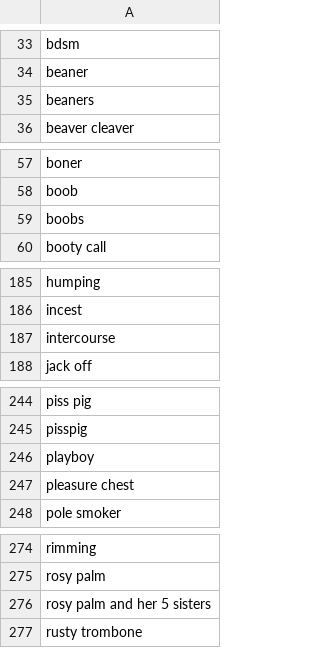
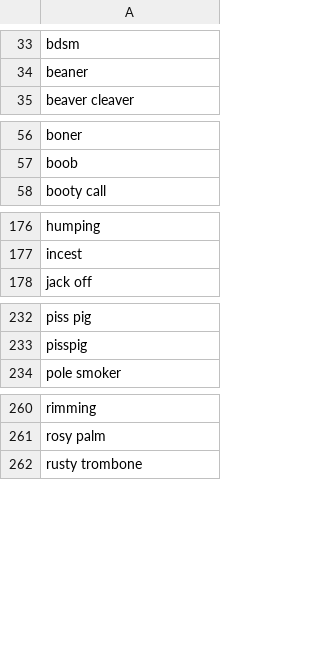
Before and after one commit to PathModeus/fame-to-blame, a CSV file: Data/swear_words_database.csv, drawn as a sheet; only a part is shown, gaps mark what is left out; the diff covers the shown part only.

```diff
--- a/Data/swear_words_database.csv
+++ b/Data/swear_words_database.csv
@@ -34,3 +34,2 @@ bdsm
 beaner
-beaners
 beaver cleaver
@@ -58,3 +57,2 @@ boner
 boob
-boobs
 booty call
@@ -186,3 +177,2 @@ humping
 incest
-intercourse
 jack off
@@ -245,4 +233,2 @@ piss pig
 pisspig
-playboy
-pleasure chest
 pole smoker
@@ -275,3 +261,2 @@ rimming
 rosy palm
-rosy palm and her 5 sisters
 rusty trombone
```
Also changed, not shown: 11 removed rows elsewhere in this file, 2 other files.
